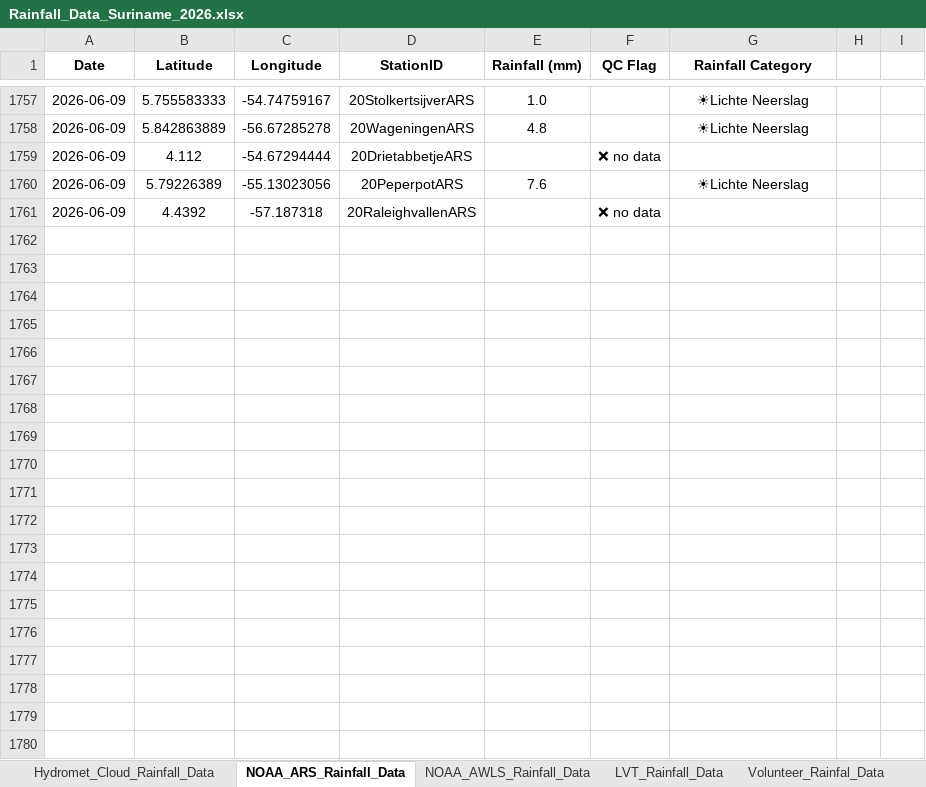
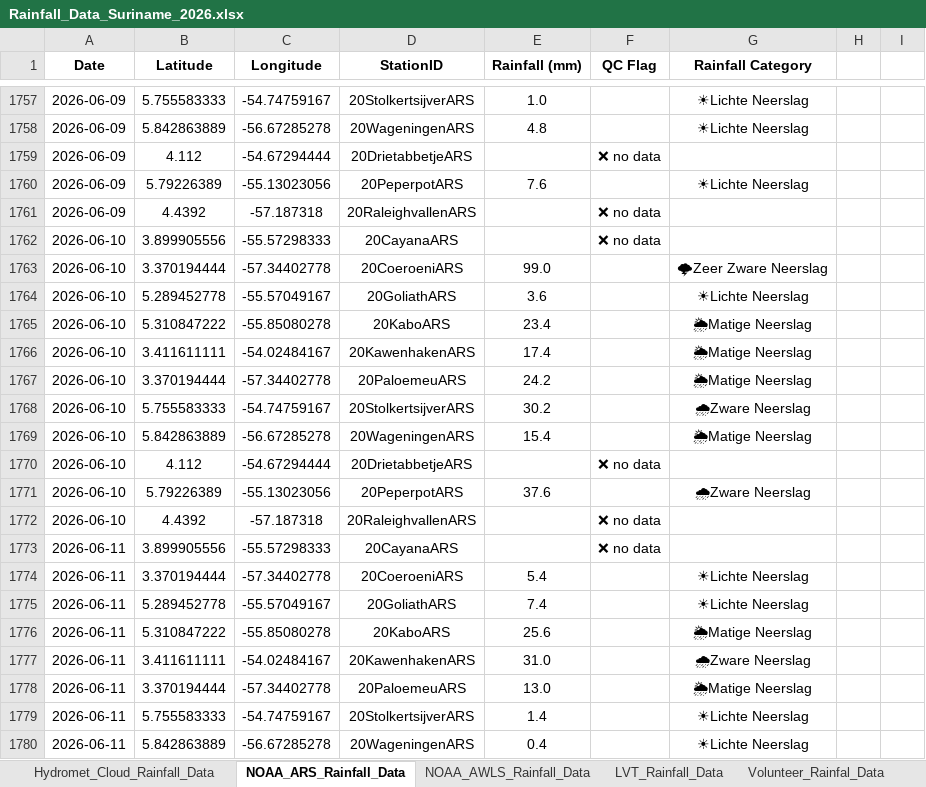
Before and after one commit to Felicia123-prog/suriname-climate-hazard-map, an Excel workbook: data/rainfall/Rainfall_Data_Suriname_2026.xlsx, sheet NOAA_ARS_Rainfall_Data, drawn as a sheet; only a part is shown, gaps mark what is left out; values as stored, in another font and other column widths than the file's, no borders; the diff covers the shown part only; the diff names each change by its address in the sheet, - before the commit and + after, or states it on an @@ line.

```diff
--- a/data/rainfall/Rainfall_Data_Suriname_2026.xlsx (sheet NOAA_ARS_Rainfall_Data)
+++ b/data/rainfall/Rainfall_Data_Suriname_2026.xlsx (sheet NOAA_ARS_Rainfall_Data)
+row 1762: 2026-06-10 | 3.899905556 | -55.57298333 | 20CayanaARS |  | ❌ no data
+row 1763: 2026-06-10 | 3.370194444 | -57.34402778 | 20CoeroeniARS | 99.0 |  | 🌩Zeer Zware Neerslag
+row 1764: 2026-06-10 | 5.289452778 | -55.57049167 | 20GoliathARS | 3.6 |  | ☀Lichte Neerslag
+row 1765: 2026-06-10 | 5.310847222 | -55.85080278 | 20KaboARS | 23.4 |  | 🌦Matige Neerslag
+row 1766: 2026-06-10 | 3.411611111 | -54.02484167 | 20KawenhakenARS | 17.4 |  | 🌦Matige Neerslag
+row 1767: 2026-06-10 | 3.370194444 | -57.34402778 | 20PaloemeuARS | 24.2 |  | 🌦Matige Neerslag
+row 1768: 2026-06-10 | 5.755583333 | -54.74759167 | 20StolkertsijverARS | 30.2 |  | 🌧Zware Neerslag
+row 1769: 2026-06-10 | 5.842863889 | -56.67285278 | 20WageningenARS | 15.4 |  | 🌦Matige Neerslag
+row 1770: 2026-06-10 | 4.112 | -54.67294444 | 20DrietabbetjeARS |  | ❌ no data
+row 1771: 2026-06-10 | 5.79226389 | -55.13023056 | 20PeperpotARS | 37.6 |  | 🌧Zware Neerslag
+row 1772: 2026-06-10 | 4.4392 | -57.187318 | 20RaleighvallenARS |  | ❌ no data
+row 1773: 2026-06-11 | 3.899905556 | -55.57298333 | 20CayanaARS |  | ❌ no data
+row 1774: 2026-06-11 | 3.370194444 | -57.34402778 | 20CoeroeniARS | 5.4 |  | ☀Lichte Neerslag
+row 1775: 2026-06-11 | 5.289452778 | -55.57049167 | 20GoliathARS | 7.4 |  | ☀Lichte Neerslag
+row 1776: 2026-06-11 | 5.310847222 | -55.85080278 | 20KaboARS | 25.6 |  | 🌦Matige Neerslag
+row 1777: 2026-06-11 | 3.411611111 | -54.02484167 | 20KawenhakenARS | 31.0 |  | 🌧Zware Neerslag
+row 1778: 2026-06-11 | 3.370194444 | -57.34402778 | 20PaloemeuARS | 13.0 |  | 🌦Matige Neerslag
+row 1779: 2026-06-11 | 5.755583333 | -54.74759167 | 20StolkertsijverARS | 1.4 |  | ☀Lichte Neerslag
+row 1780: 2026-06-11 | 5.842863889 | -56.67285278 | 20WageningenARS | 0.4 |  | ☀Lichte Neerslag
```
Also changed, not shown: 322 added rows elsewhere in this sheet, sheet Hydromet_Cloud_Rainfall_Data, sheet LVT_Rainfall_Data, sheet Volunteer_Rainfal_Data, sheet NOAA_AWLS_Rainfall_Data, formulas that keep their value.
